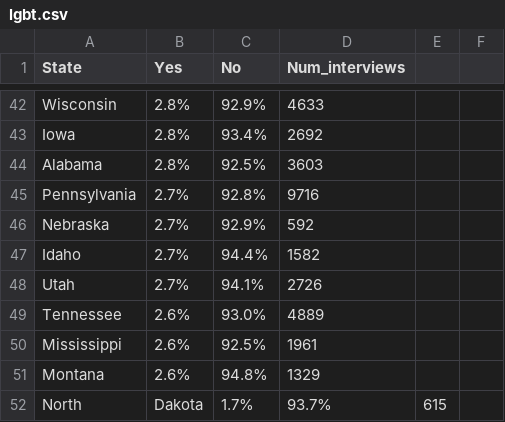
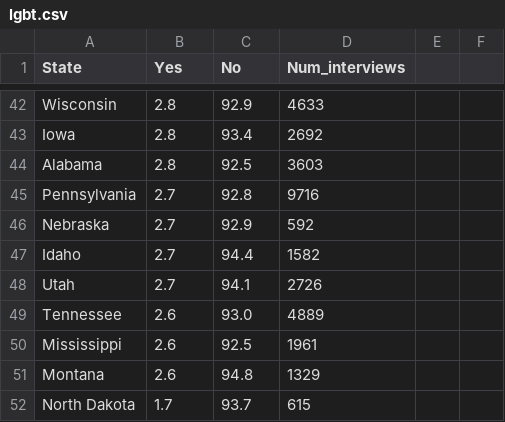
Before and after one commit to alicemeng/cs3300-p2, a CSV file: lgbt.csv, drawn as a sheet; only a part is shown, gaps mark what is left out; removed rows and columns are numbered as before the commit, all else as after; the diff covers the shown part only; the diff names each change by its address in the sheet, - before the commit and + after, or states it on an @@ line.

```diff
--- a/lgbt.csv
+++ b/lgbt.csv
-B42:B44 (Yes): 2.8%
+B42:B44 (Yes): 2.8
-C42 (No): 92.9%
+C42 (No): 92.9
-C43 (No): 93.4%
+C43 (No): 93.4
-C44 (No): 92.5%
+C44 (No): 92.5
-B45:B48 (Yes): 2.7%
+B45:B48 (Yes): 2.7
-C45 (No): 92.8%
+C45 (No): 92.8
-C46 (No): 92.9%
+C46 (No): 92.9
-C47 (No): 94.4%
+C47 (No): 94.4
-C48 (No): 94.1%
+C48 (No): 94.1
-B49:B51 (Yes): 2.6%
+B49:B51 (Yes): 2.6
-C49 (No): 93.0%
+C49 (No): 93.0
-C50 (No): 92.5%
+C50 (No): 92.5
-C51 (No): 94.8%
+C51 (No): 94.8
-row 52: North | Dakota | 1.7% | 93.7% | 615
+row 52: North Dakota | 1.7 | 93.7 | 615
```
Also changed, not shown: 11 added rows, 11 removed rows and 54 edited cells elsewhere in this file, 1 other file.
